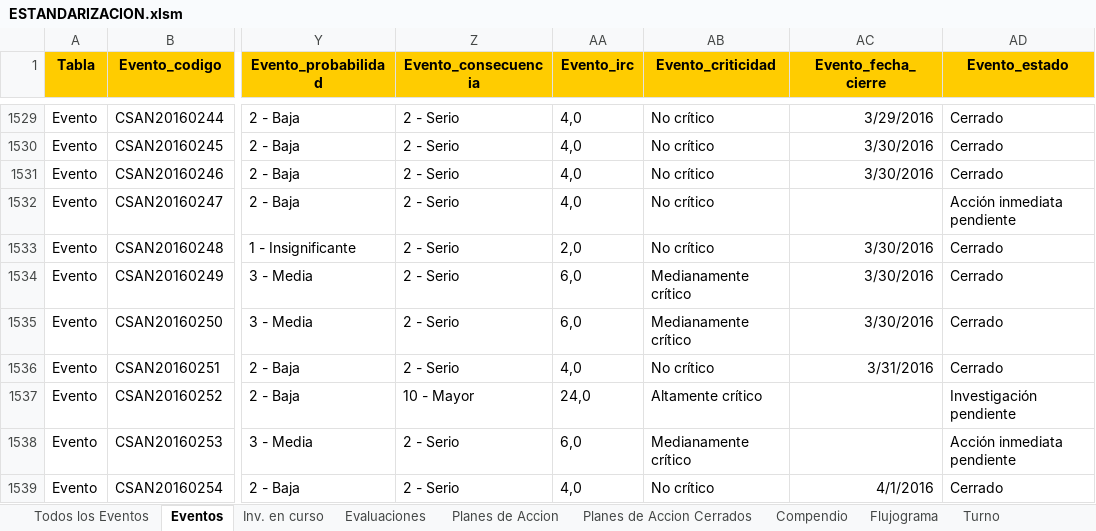
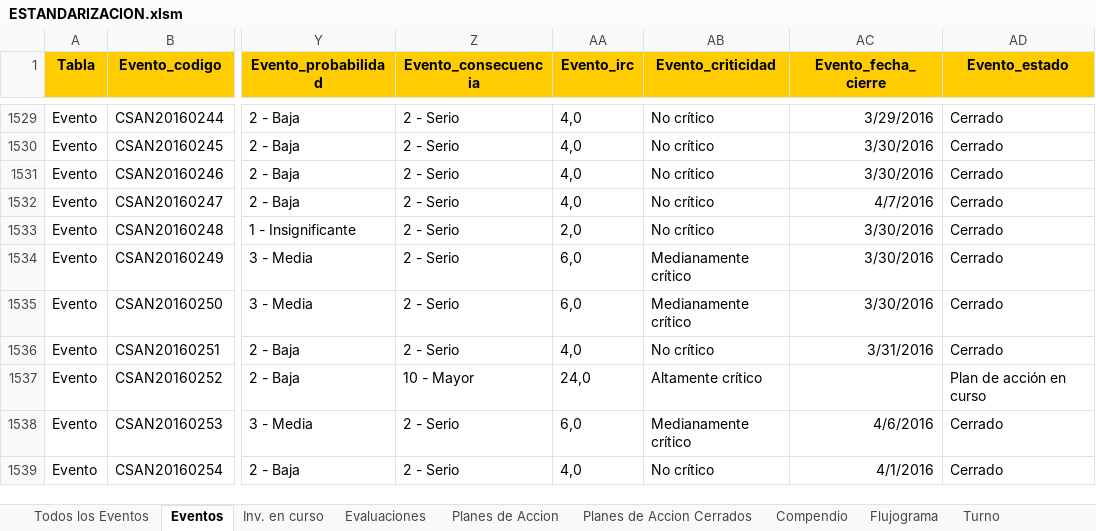
Before and after one commit to mandressp/CSAN, an Excel workbook: ESTANDARIZACION.xlsm, sheet Eventos, drawn as a sheet; only a part is shown, gaps mark what is left out; values as stored, in another font and other column widths than the file's, no borders; the diff covers the shown part only; the diff names each change by its address in the sheet, - before the commit and + after, or states it on an @@ line.

```diff
--- a/ESTANDARIZACION.xlsm (sheet Eventos)
+++ b/ESTANDARIZACION.xlsm (sheet Eventos)
-AC1532 (Evento_fecha_cierre): (empty)
+AC1532 (Evento_fecha_cierre): 4/7/2016
-AD1532 (Evento_estado): Acción inmediata pendiente
+AD1532 (Evento_estado): Cerrado
-AD1537 (Evento_estado): Investigación pendiente
+AD1537 (Evento_estado): Plan de acción en curso
-AC1538 (Evento_fecha_cierre): (empty)
+AC1538 (Evento_fecha_cierre): 4/6/2016
-AD1538 (Evento_estado): Acción inmediata pendiente
+AD1538 (Evento_estado): Cerrado
```
Also changed, not shown: 29 added rows and 25 edited cells elsewhere in this sheet, sheet Compendio, sheet Todos los Eventos, sheet Planes de Accion, sheet SubEstado, sheet Planes de Accion Cerrados, sheet Evaluaciones, 2 more sheets.
